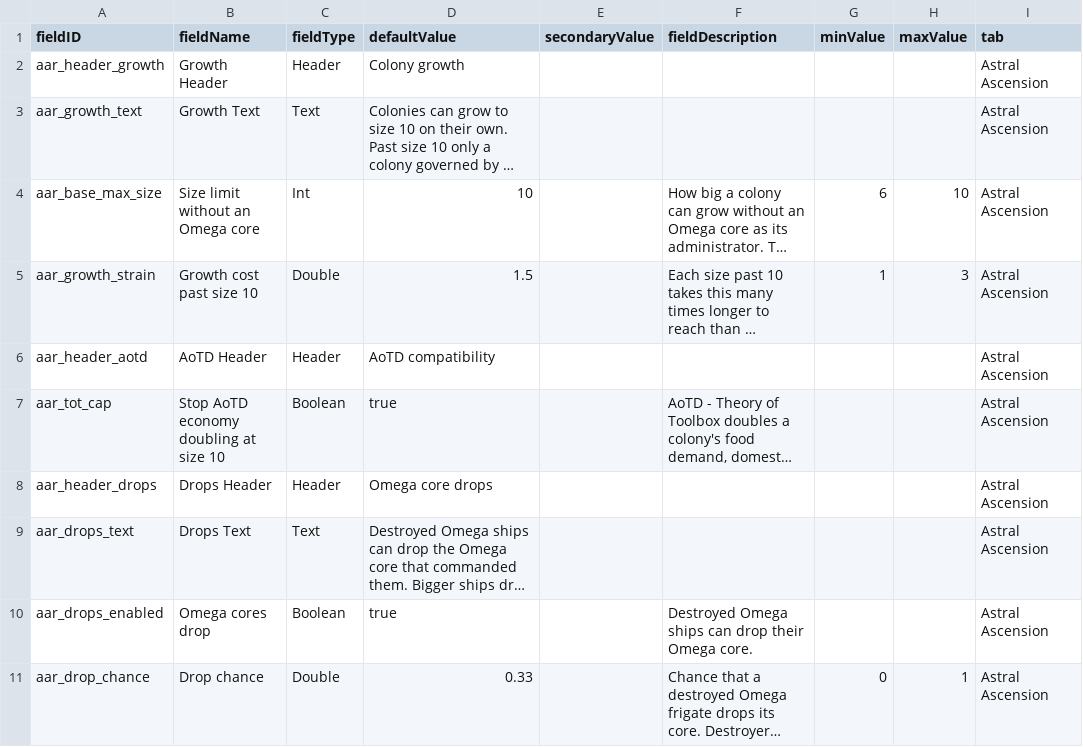
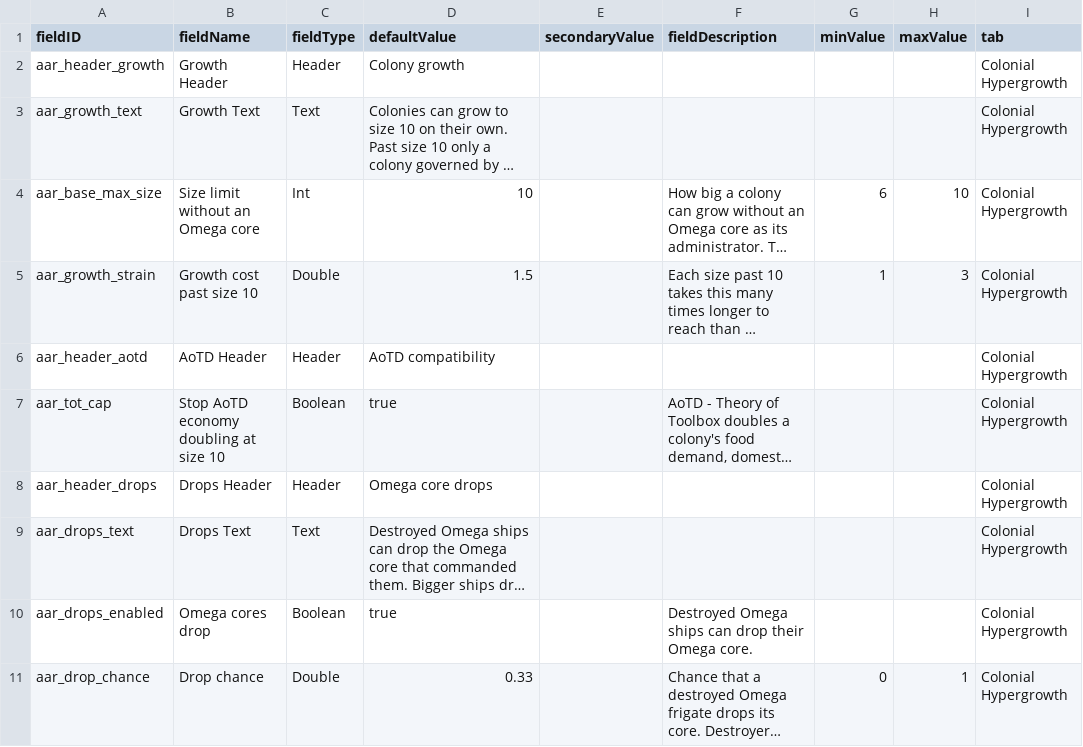
Before and after one commit to andrzejsokolowski/starsector-astral-ascension-renewed, a CSV file: data/config/LunaSettings.csv, drawn as a sheet; long unchanged cells end in …; the diff names each change by its address in the sheet, - before the commit and + after, or states it on an @@ line.

```diff
--- a/data/config/LunaSettings.csv
+++ b/data/config/LunaSettings.csv
-I2:I11 (tab): Astral Ascension
+I2:I11 (tab): Colonial Hypergrowth
```
Also changed, not shown: data/console/commands.csv, 14 other files.
